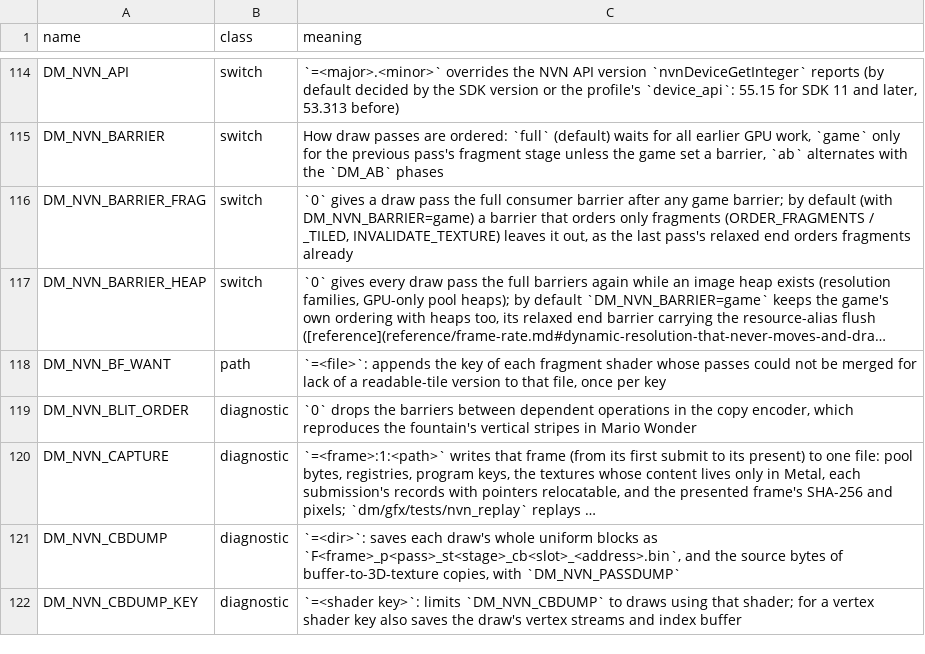
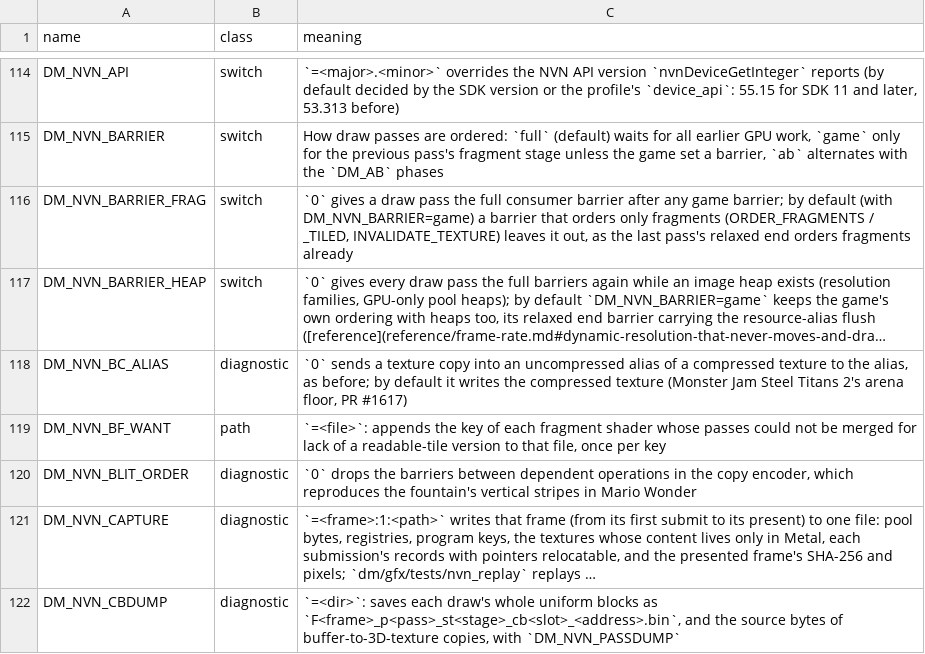
Before and after one commit to thomasruegsegger/nxnative, a TSV file: docs/env_switches.tsv, drawn as a sheet; only a part is shown, gaps mark what is left out; the shorter side is filled out with more unchanged rows; long unchanged cells end in …; the diff names each change by its address in the sheet, - before the commit and + after, or states it on an @@ line.

```diff
--- a/docs/env_switches.tsv
+++ b/docs/env_switches.tsv
+row 118: DM_NVN_BC_ALIAS | diagnostic | `0` sends a texture copy into an uncompressed alias of a compressed texture to the alias, as before; by default it writes the compressed texture (Monster Jam Steel Titans 2's arena floor, PR #1617)
```
